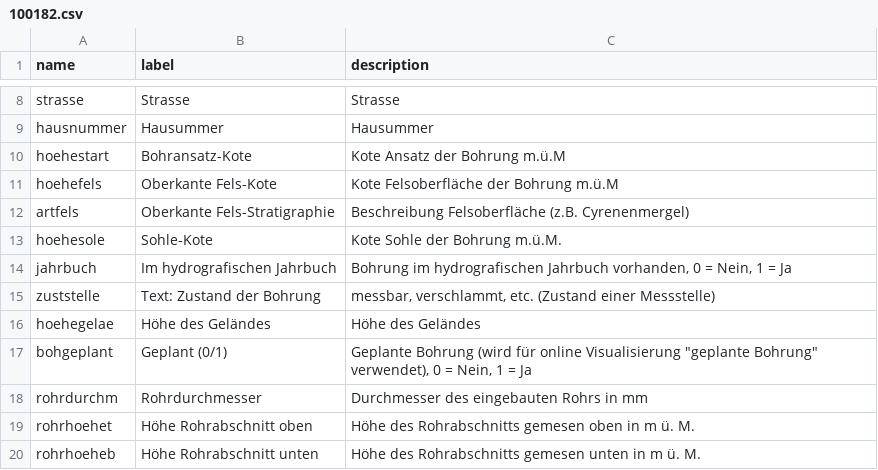
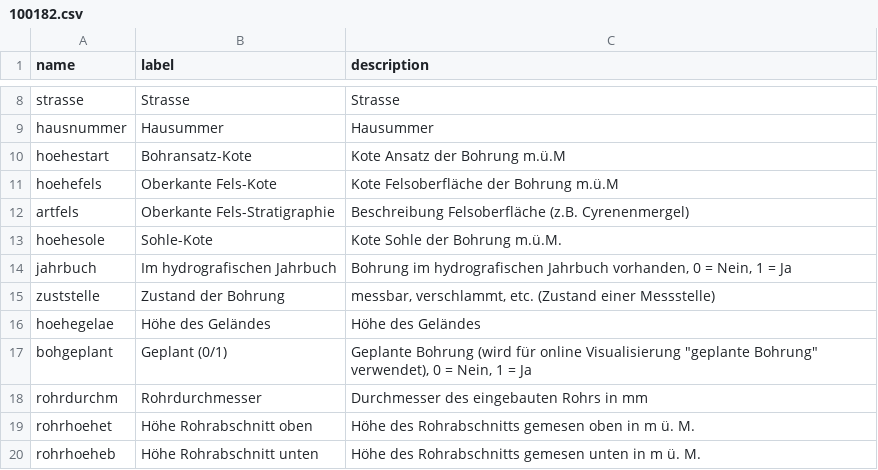
Before and after one commit to opendatabs/data-processing, a CSV file: gva_geodatenshop/100182.csv, drawn as a sheet; only a part is shown, gaps mark what is left out.

Commit message:
Adjust label for 100182

```diff
--- a/gva_geodatenshop/100182.csv
+++ b/gva_geodatenshop/100182.csv
@@ -14,3 +14,3 @@ hoehesole;Sohle-Kote;Kote Sohle der Bohrung m.ü.M.
 jahrbuch;Im hydrografischen Jahrbuch;Bohrung im hydrografischen Jahrbuch vorhanden, 0 = Nein, 1 = Ja
-zuststelle;Text: Zustand der Bohrung;messbar, verschlammt, etc. (Zustand einer Messstelle)
+zuststelle;Zustand der Bohrung;messbar, verschlammt, etc. (Zustand einer Messstelle)
 hoehegelae;Höhe des Geländes;Höhe des Geländes
```
